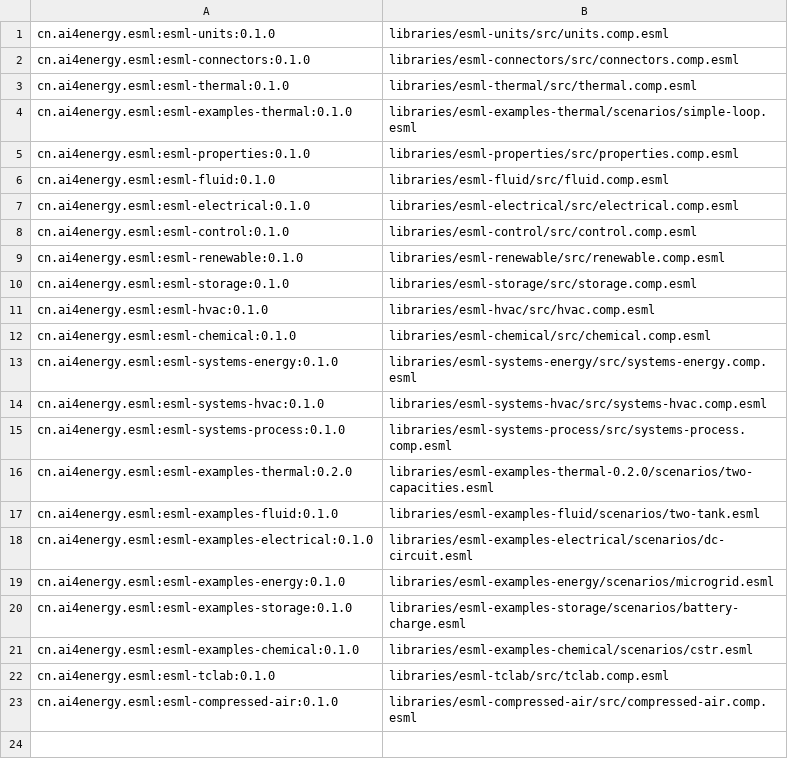
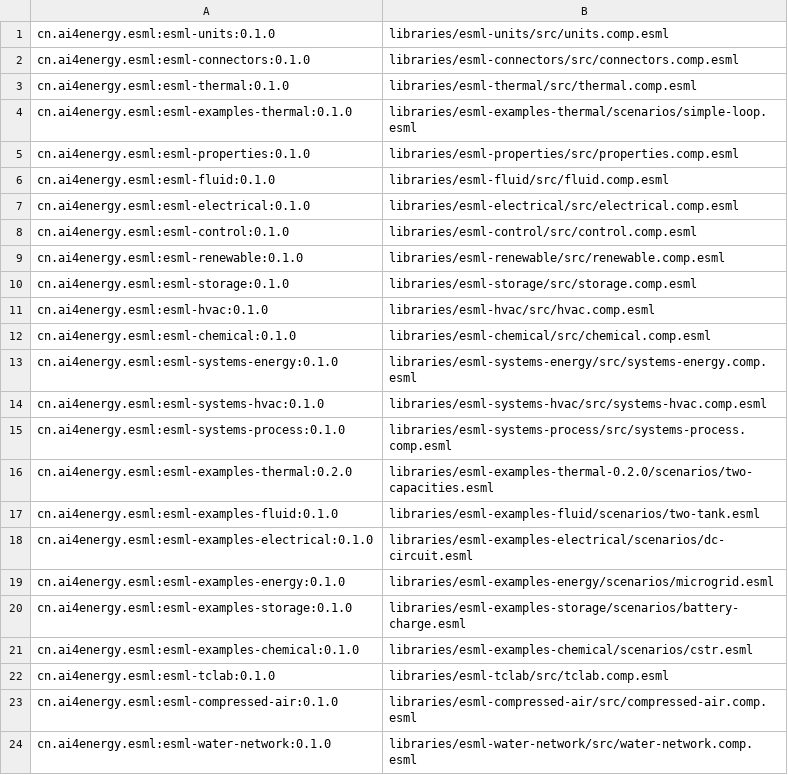
Before and after one commit to ai4energy/esml-libraries, a TSV file: registry.tsv, drawn as a sheet.

Commit message:
feat(water): add esml-water-network 0.1.0
Publishes the water DTIL component set (Reservoir, Junction, Pipe,
PumpSpeed, SpeedCommand, PRVCheck, LeakJunction, PDALeakJunction) and
the Net1 PDA scenario. Registry: 24 coordinates, 23 namespaces; gate
covers the scenario in the engine cross-repo test.

```diff
--- a/registry.tsv
+++ b/registry.tsv
@@ -23 +23,2 @@ cn.ai4energy.esml:esml-tclab:0.1.0	libraries/esml-tclab/src/tclab.comp.esml
 cn.ai4energy.esml:esml-compressed-air:0.1.0	libraries/esml-compressed-air/src/compressed-air.comp.esml
+cn.ai4energy.esml:esml-water-network:0.1.0	libraries/esml-water-network/src/water-network.comp.esml
```
Also changed, not shown: registry/index.tsv, registry/namespaces.tsv, 4 other files.
